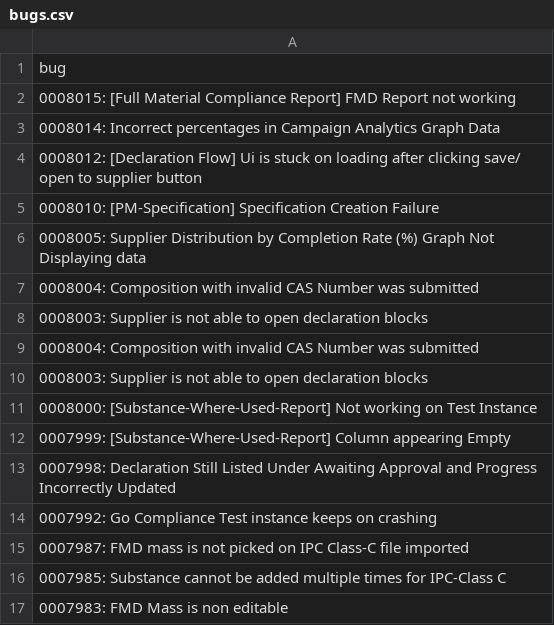
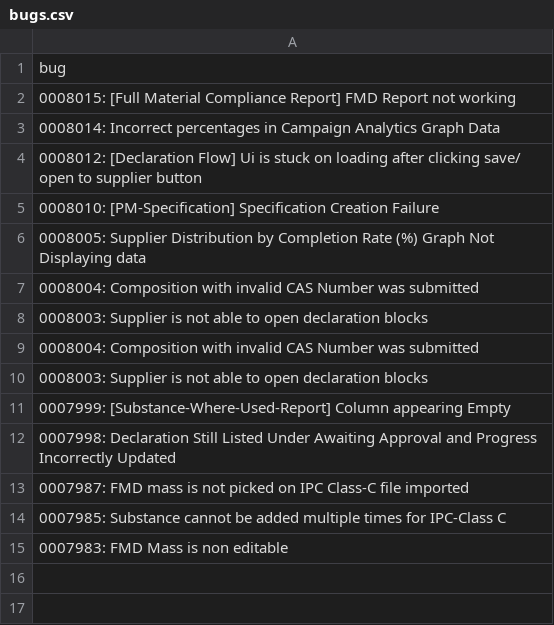
Before and after one commit to HZM-W/my-dashboard, a CSV file: 26A_Report/bugs.csv, drawn as a sheet.

```diff
--- a/26A_Report/bugs.csv
+++ b/26A_Report/bugs.csv
@@ -10,6 +10,4 @@ bug
     0008003: Supplier is not able to open declaration blocks
-    0008000: [Substance-Where-Used-Report] Not working on Test Instance
     0007999: [Substance-Where-Used-Report] Column appearing Empty
     0007998: Declaration Still Listed Under Awaiting Approval and Progress Incorrectly Updated
-    0007992: Go Compliance Test instance keeps on crashing
     0007987: FMD mass is not picked on IPC Class-C file imported
```
Also changed, not shown: 1 other file.
